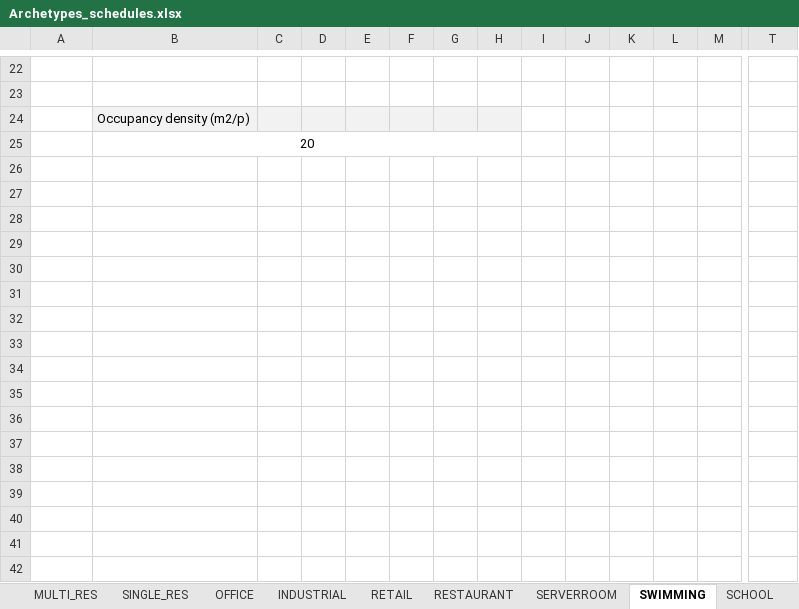
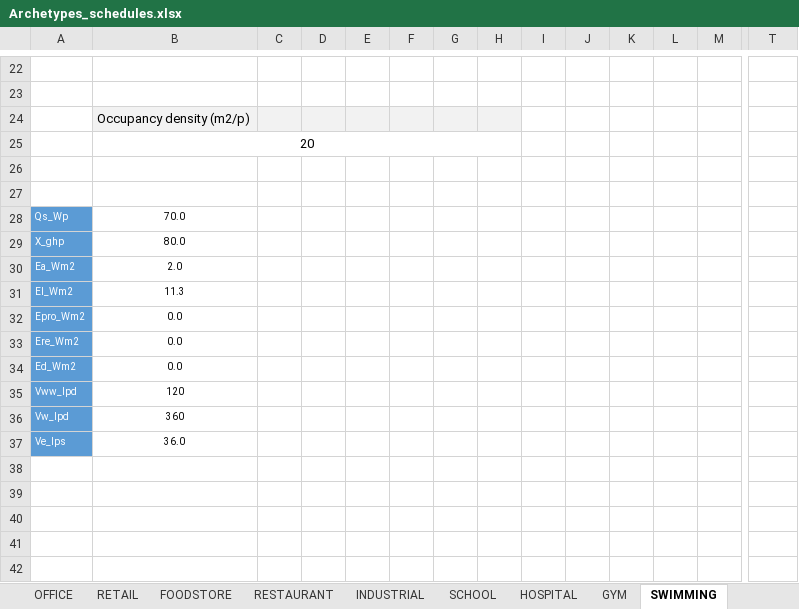
Before and after one commit to architecture-building-systems/CityEnergyAnalyst, an Excel workbook: cea/databases/CH/Archetypes/Archetypes_schedules.xlsx, sheet SWIMMING, drawn as a sheet; only a part is shown, gaps mark what is left out; values as stored, in another font and other column widths than the file's, no borders; charts and pictures not drawn; removed rows and columns are numbered as before the commit, all else as after; rows hold the shown columns only; the diff names each change by its address in the sheet, - before the commit and + after, or states it on an @@ line.

```diff
--- a/cea/databases/CH/Archetypes/Archetypes_schedules.xlsx (sheet SWIMMING)
+++ b/cea/databases/CH/Archetypes/Archetypes_schedules.xlsx (sheet SWIMMING)
@@ sheet tab order changed: OFFICE | RETAIL | FOODSTORE | RESTAURANT | INDUSTRIAL | SCHOOL | HOSPITAL | GYM | SWIMMING @@
-row 28: (empty)
+row 28: Qs_Wp | 70.0
-A28:A35 fill: none
+A28:A35 fill: #5B9BD5
-row 29: (empty)
+row 29: X_ghp | 80.0
-row 30: (empty)
+row 30: Ea_Wm2 | 2.0
-row 31: (empty)
+row 31: El_Wm2 | 11.3
-row 32: (empty)
+row 32: Epro_Wm2 | 0.0
-row 33: (empty)
+row 33: Ere_Wm2 | 0.0
-row 34: (empty)
+row 34: Ed_Wm2 | 0.0
-row 35: (empty)
+row 35: Vww_lpd | 120
-row 36:  |  |  |  |  |  |  |  |  |  |  |  |  | month
-row 36: (empty)
+row 36: Vw_lpd | 360 |  |  |  |  |  |  |  |  |  |  |  | month
-A36 fill: none
+A36 fill: #5B9BD5
+row 37: Ve_lps | 36.0
```
Also changed, not shown: sheet HOTEL, sheet OFFICE, sheet RETAIL, sheet FOODSTORE, sheet SERVERROOM, sheet GYM, 11 more sheets, charts or pictures, 1 other file.
